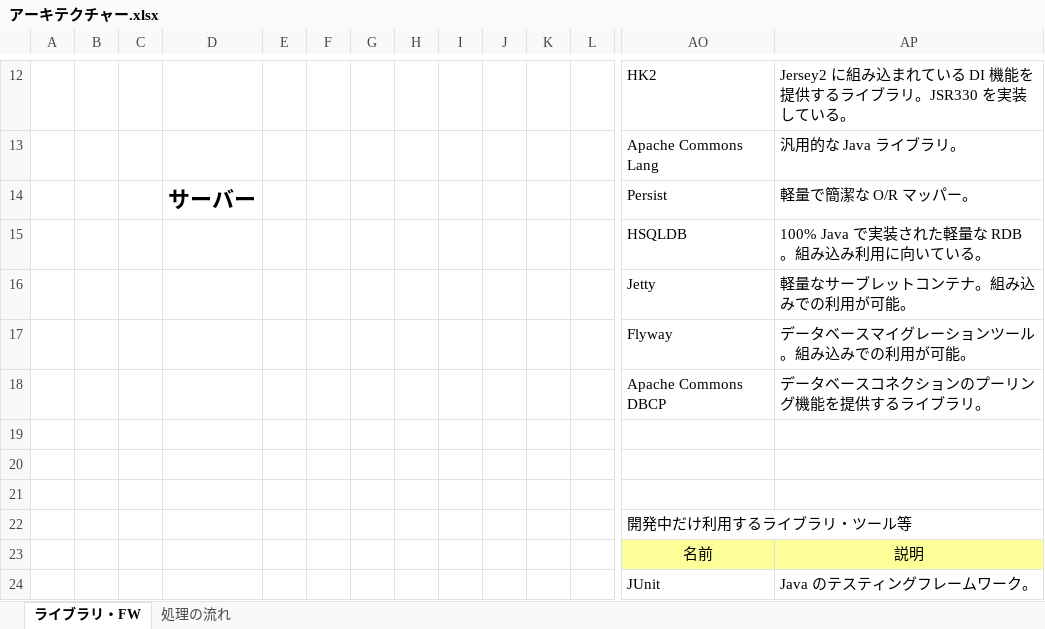
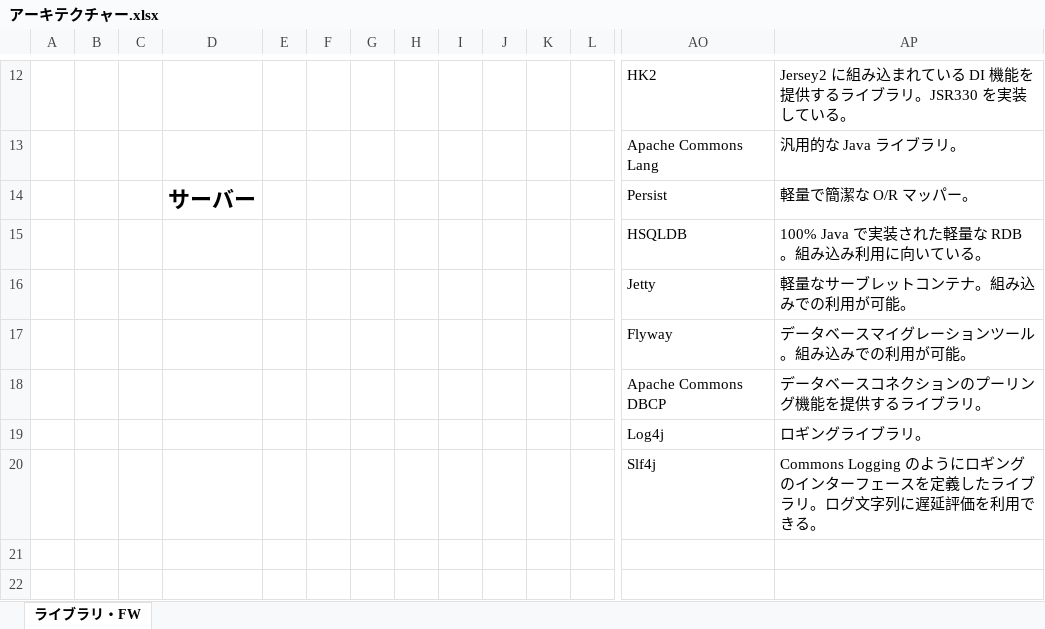
Before and after one commit to typescript-exercise/rusk, an Excel workbook: doc/アーキテクチャー.xlsx, sheet ライブラリ・FW, drawn as a sheet; only a part is shown, gaps mark what is left out; the shorter side is filled out with more unchanged rows; values as stored, in another font and other column widths than the file's, no borders; charts and pictures not drawn; rows hold the shown columns only; the diff names each change by its address in the sheet, - before the commit and + after, or states it on an @@ line.

Commit message:
アーキテクチャー更新

```diff
--- a/doc/アーキテクチャー.xlsx (sheet ライブラリ・FW)
+++ b/doc/アーキテクチャー.xlsx (sheet ライブラリ・FW)
-sheet tab: 処理の流れ
+row 19:  |  |  |  |  |  |  |  |  |  |  |  | Log4j | ロギングライブラリ。
+row 20:  |  |  |  |  |  |  |  |  |  |  |  | Slf4j | Commons Logging のようにロギングのインターフェースを定義したライブラリ。ログ文字列に遅延評価を利用できる。
```
Also changed, not shown: charts or pictures.
